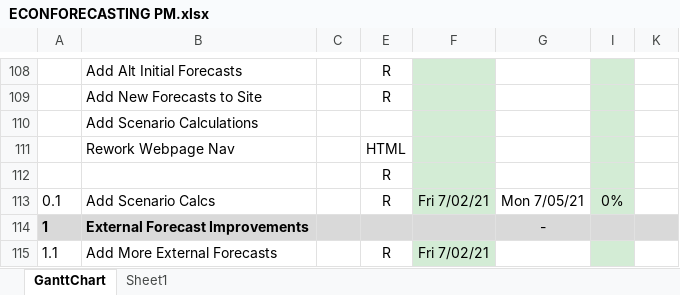
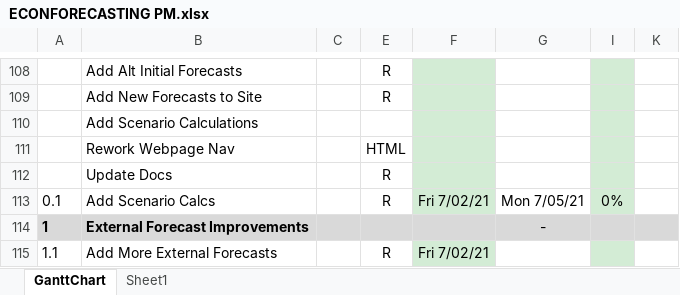
Before and after one commit to cmefi/econforecasting-r, an Excel workbook: ECONFORECASTING PM.xlsx, sheet GanttChart, drawn as a sheet; only a part is shown, gaps mark what is left out; values as stored, in another font and other column widths than the file's, no borders; charts and pictures and conditional formats not drawn; the diff names each change by its address in the sheet, - before the commit and + after, or states it on an @@ line.

```diff
--- a/ECONFORECASTING PM.xlsx (sheet GanttChart)
+++ b/ECONFORECASTING PM.xlsx (sheet GanttChart)
-B112: (empty)
+B112: Update Docs
```
Also changed, not shown: model-inputs/inputs.xlsx.
